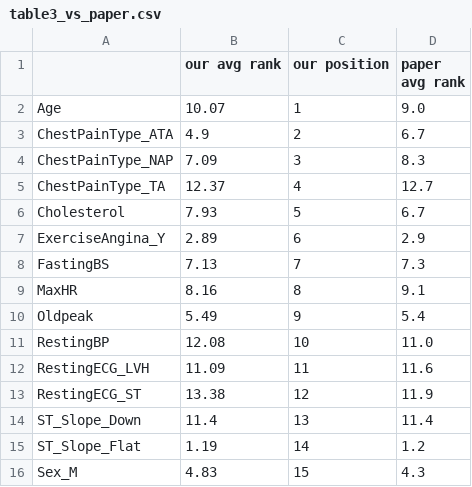
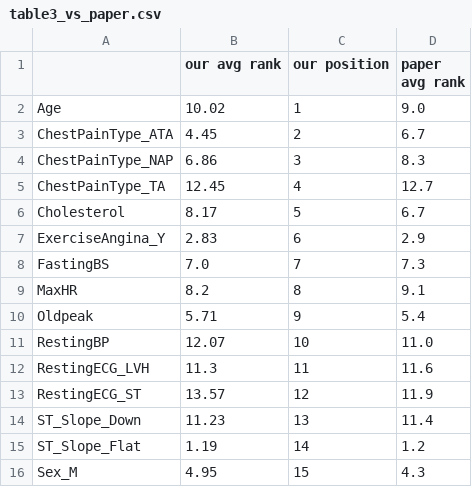
Before and after one commit to Neha-Korrapati/cvd-risk-project, a CSV file: reports/tables/table3_vs_paper.csv, drawn as a sheet.

```diff
--- a/reports/tables/table3_vs_paper.csv
+++ b/reports/tables/table3_vs_paper.csv
@@ -1,16 +1,16 @@
 ,our avg rank,our position,paper avg rank
-Age,10.07,1,9.0
-ChestPainType_ATA,4.9,2,6.7
-ChestPainType_NAP,7.09,3,8.3
-ChestPainType_TA,12.37,4,12.7
-Cholesterol,7.93,5,6.7
-ExerciseAngina_Y,2.89,6,2.9
-FastingBS,7.13,7,7.3
-MaxHR,8.16,8,9.1
-Oldpeak,5.49,9,5.4
-RestingBP,12.08,10,11.0
-RestingECG_LVH,11.09,11,11.6
-RestingECG_ST,13.38,12,11.9
-ST_Slope_Down,11.4,13,11.4
+Age,10.02,1,9.0
+ChestPainType_ATA,4.45,2,6.7
+ChestPainType_NAP,6.86,3,8.3
+ChestPainType_TA,12.45,4,12.7
+Cholesterol,8.17,5,6.7
+ExerciseAngina_Y,2.83,6,2.9
+FastingBS,7.0,7,7.3
+MaxHR,8.2,8,9.1
+Oldpeak,5.71,9,5.4
+RestingBP,12.07,10,11.0
+RestingECG_LVH,11.3,11,11.6
+RestingECG_ST,13.57,12,11.9
+ST_Slope_Down,11.23,13,11.4
 ST_Slope_Flat,1.19,14,1.2
-Sex_M,4.83,15,4.3
+Sex_M,4.95,15,4.3
```
Also changed, not shown: reports/tables/fig2_auroc_long.csv, reports/tables/fig2_significance.csv, 9 other files.
